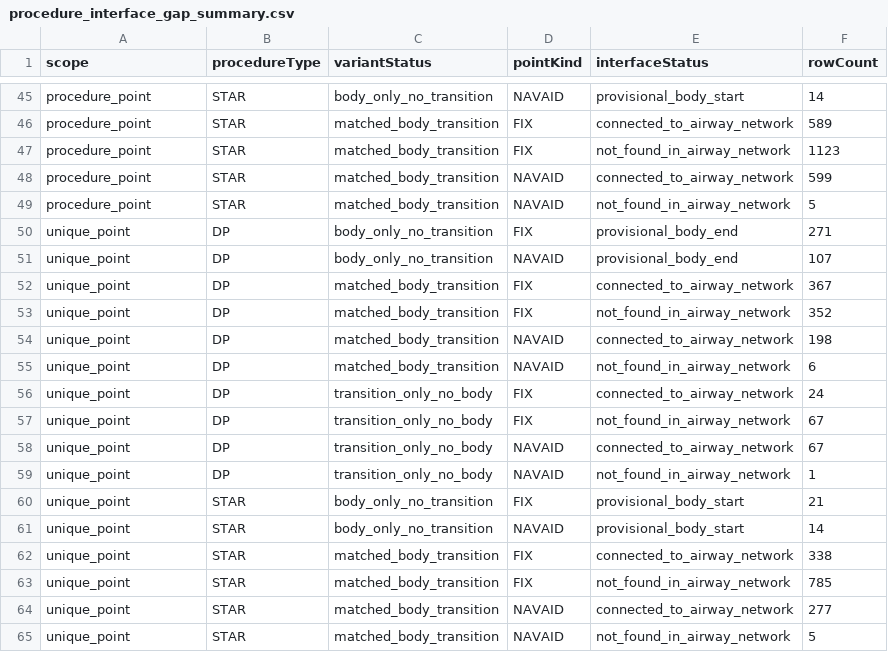
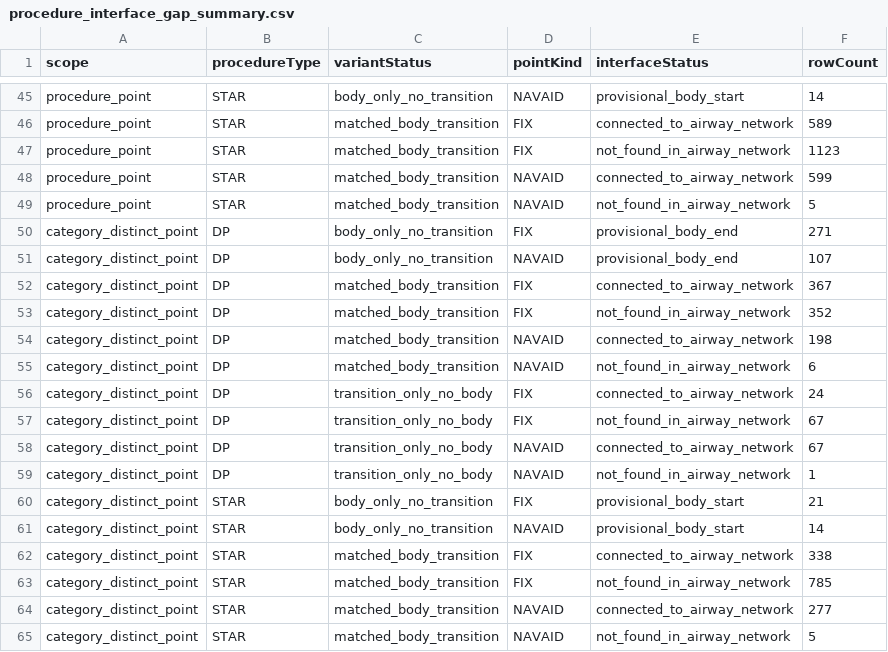
Before and after one commit to Jim-ked/nasr-knowledge-graph, a CSV file: data/audit/reachability_gaps/procedure_interface_gap_summary.csv, drawn as a sheet; only a part is shown, gaps mark what is left out.

```diff
--- a/data/audit/reachability_gaps/procedure_interface_gap_summary.csv
+++ b/data/audit/reachability_gaps/procedure_interface_gap_summary.csv
@@ -49,17 +49,17 @@ procedure_point,STAR,matched_body_transition,NAVAID,connected_to_airway_network,
 procedure_point,STAR,matched_body_transition,NAVAID,not_found_in_airway_network,5
-unique_point,DP,body_only_no_transition,FIX,provisional_body_end,271
-unique_point,DP,body_only_no_transition,NAVAID,provisional_body_end,107
-unique_point,DP,matched_body_transition,FIX,connected_to_airway_network,367
-unique_point,DP,matched_body_transition,FIX,not_found_in_airway_network,352
-unique_point,DP,matched_body_transition,NAVAID,connected_to_airway_network,198
-unique_point,DP,matched_body_transition,NAVAID,not_found_in_airway_network,6
-unique_point,DP,transition_only_no_body,FIX,connected_to_airway_network,24
-unique_point,DP,transition_only_no_body,FIX,not_found_in_airway_network,67
-unique_point,DP,transition_only_no_body,NAVAID,connected_to_airway_network,67
-unique_point,DP,transition_only_no_body,NAVAID,not_found_in_airway_network,1
-unique_point,STAR,body_only_no_transition,FIX,provisional_body_start,21
-unique_point,STAR,body_only_no_transition,NAVAID,provisional_body_start,14
-unique_point,STAR,matched_body_transition,FIX,connected_to_airway_network,338
-unique_point,STAR,matched_body_transition,FIX,not_found_in_airway_network,785
-unique_point,STAR,matched_body_transition,NAVAID,connected_to_airway_network,277
-unique_point,STAR,matched_body_transition,NAVAID,not_found_in_airway_network,5
+category_distinct_point,DP,body_only_no_transition,FIX,provisional_body_end,271
+category_distinct_point,DP,body_only_no_transition,NAVAID,provisional_body_end,107
+category_distinct_point,DP,matched_body_transition,FIX,connected_to_airway_network,367
+category_distinct_point,DP,matched_body_transition,FIX,not_found_in_airway_network,352
+category_distinct_point,DP,matched_body_transition,NAVAID,connected_to_airway_network,198
+category_distinct_point,DP,matched_body_transition,NAVAID,not_found_in_airway_network,6
+category_distinct_point,DP,transition_only_no_body,FIX,connected_to_airway_network,24
+category_distinct_point,DP,transition_only_no_body,FIX,not_found_in_airway_network,67
+category_distinct_point,DP,transition_only_no_body,NAVAID,connected_to_airway_network,67
+category_distinct_point,DP,transition_only_no_body,NAVAID,not_found_in_airway_network,1
+category_distinct_point,STAR,body_only_no_transition,FIX,provisional_body_start,21
+category_distinct_point,STAR,body_only_no_transition,NAVAID,provisional_body_start,14
+category_distinct_point,STAR,matched_body_transition,FIX,connected_to_airway_network,338
+category_distinct_point,STAR,matched_body_transition,FIX,not_found_in_airway_network,785
+category_distinct_point,STAR,matched_body_transition,NAVAID,connected_to_airway_network,277
+category_distinct_point,STAR,matched_body_transition,NAVAID,not_found_in_airway_network,5
```
Also changed, not shown: data/audit/reachability_gaps/reachability_data_gap_summary.csv, 4 other files.
